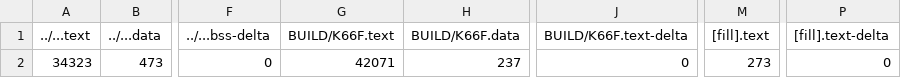
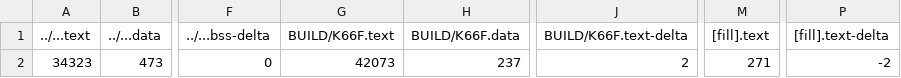
Before and after one commit to s106061236/mbed7, a CSV file: src/model_deploy/BUILD/K66F/GCC_ARM-TFLITE/model_deploy_map.csv, drawn as a sheet; only a part is shown, gaps mark what is left out; the diff names each change by its address in the sheet, - before the commit and + after, or states it on an @@ line.

```diff
--- a/src/model_deploy/BUILD/K66F/GCC_ARM-TFLITE/model_deploy_map.csv
+++ b/src/model_deploy/BUILD/K66F/GCC_ARM-TFLITE/model_deploy_map.csv
-G2 (BUILD/K66F.text): 42071
+G2 (BUILD/K66F.text): 42073
-J2 (BUILD/K66F.text-delta): 0
+J2 (BUILD/K66F.text-delta): 2
-M2 ([fill].text): 273
+M2 ([fill].text): 271
-P2 ([fill].text-delta): 0
+P2 ([fill].text-delta): -2
```
Also changed, not shown: 11 other files.
